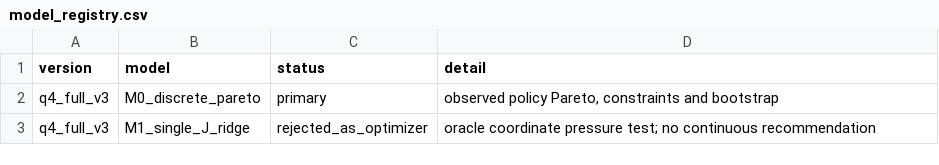
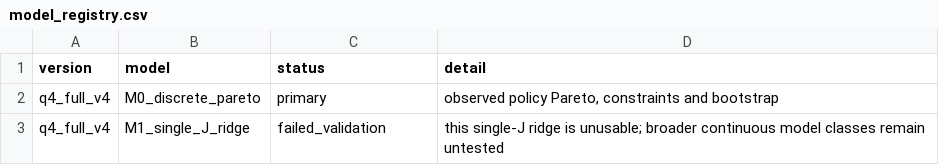
Before and after one commit to Aufpa33en/Celianbei-A, a CSV file: result/q4/02_full_validation/model_registry.csv, drawn as a sheet.

```diff
--- a/result/q4/02_full_validation/model_registry.csv
+++ b/result/q4/02_full_validation/model_registry.csv
@@ -1,3 +1,3 @@
 version,model,status,detail
-q4_full_v3,M0_discrete_pareto,primary,"observed policy Pareto, constraints and bootstrap"
-q4_full_v3,M1_single_J_ridge,rejected_as_optimizer,oracle coordinate pressure test; no continuous recommendation
+q4_full_v4,M0_discrete_pareto,primary,"observed policy Pareto, constraints and bootstrap"
+q4_full_v4,M1_single_J_ridge,failed_validation,this single-J ridge is unusable; broader continuous model classes remain untested
```
Also changed, not shown: result/q4/02_full_validation/integrity_checks.csv, result/q4/02_full_validation/m1_coordinate_loso.csv, 16 other files.
